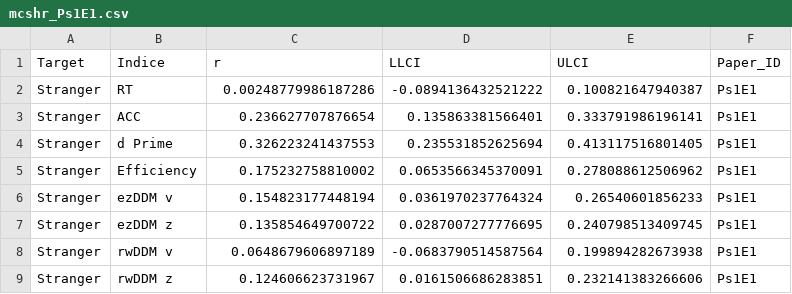
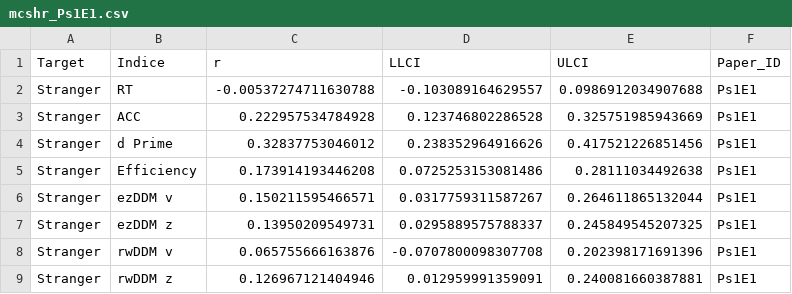
Before and after one commit to Chuan-Peng-Lab/ReliabilitySPE, a CSV file: 5_Analysis/OUTPUT/mcshr_5k/mcshr_Ps1E1.csv, drawn as a sheet.

```diff
--- a/5_Analysis/OUTPUT/mcshr_5k/mcshr_Ps1E1.csv
+++ b/5_Analysis/OUTPUT/mcshr_5k/mcshr_Ps1E1.csv
@@ -1,9 +1,9 @@
 "Target","Indice","r","LLCI","ULCI","Paper_ID"
-"Stranger","RT",0.00248779986187286,-0.0894136432521222,0.100821647940387,"Ps1E1"
-"Stranger","ACC",0.236627707876654,0.135863381566401,0.333791986196141,"Ps1E1"
-"Stranger","d Prime",0.326223241437553,0.235531852625694,0.413117516801405,"Ps1E1"
-"Stranger","Efficiency",0.175232758810002,0.0653566345370091,0.278088612506962,"Ps1E1"
-"Stranger","ezDDM v",0.154823177448194,0.0361970237764324,0.26540601856233,"Ps1E1"
-"Stranger","ezDDM z",0.135854649700722,0.0287007277776695,0.240798513409745,"Ps1E1"
-"Stranger","rwDDM v",0.0648679606897189,-0.0683790514587564,0.199894282673938,"Ps1E1"
-"Stranger","rwDDM z",0.124606623731967,0.0161506686283851,0.232141383266606,"Ps1E1"
+"Stranger","RT",-0.00537274711630788,-0.103089164629557,0.0986912034907688,"Ps1E1"
+"Stranger","ACC",0.222957534784928,0.123746802286528,0.325751985943669,"Ps1E1"
+"Stranger","d Prime",0.32837753046012,0.238352964916626,0.417521226851456,"Ps1E1"
+"Stranger","Efficiency",0.173914193446208,0.0725253153081486,0.28111034492638,"Ps1E1"
+"Stranger","ezDDM v",0.150211595466571,0.0317759311587267,0.264611865132044,"Ps1E1"
+"Stranger","ezDDM z",0.13950209549731,0.0295889575788337,0.245849545207325,"Ps1E1"
+"Stranger","rwDDM v",0.065755666163876,-0.0707800098307708,0.202398171691396,"Ps1E1"
+"Stranger","rwDDM z",0.126967121404946,0.012959991359091,0.240081660387881,"Ps1E1"
```
Also changed, not shown: 5_Analysis/OUTPUT/mcshr_5k/mcshr_P54E1.csv, 5_Analysis/OUTPUT/nmshr/nmshr_P54E1.csv, 7 other files.
